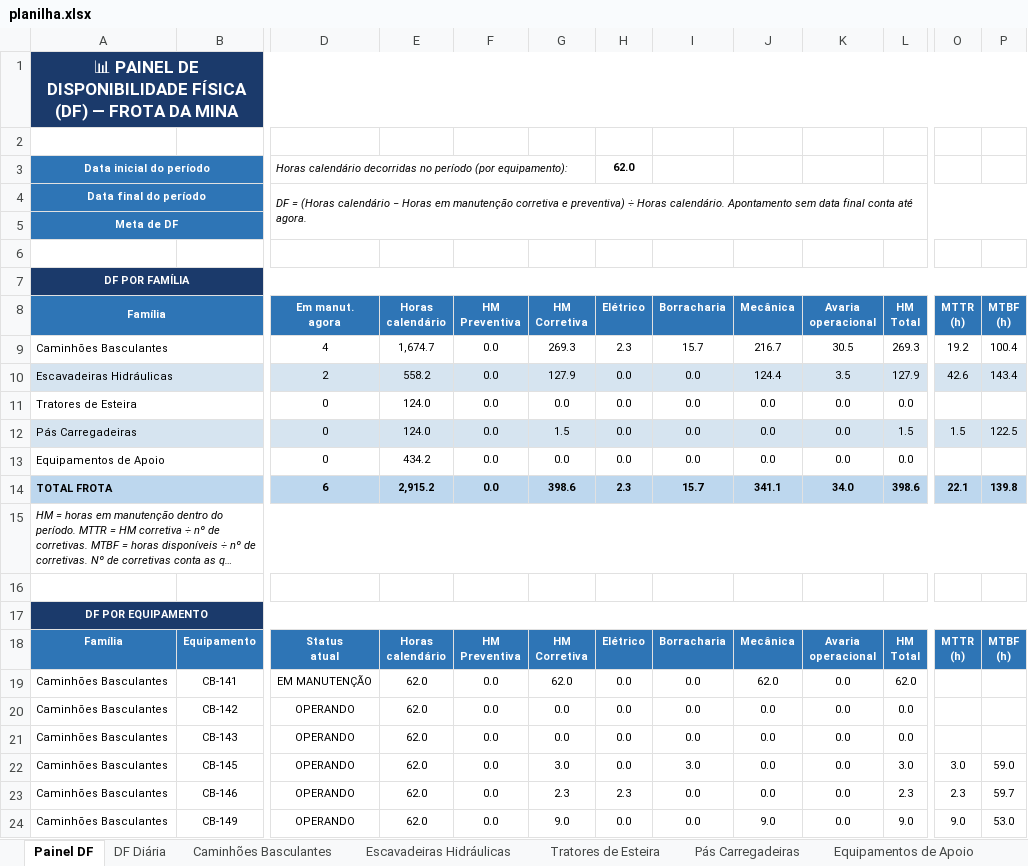
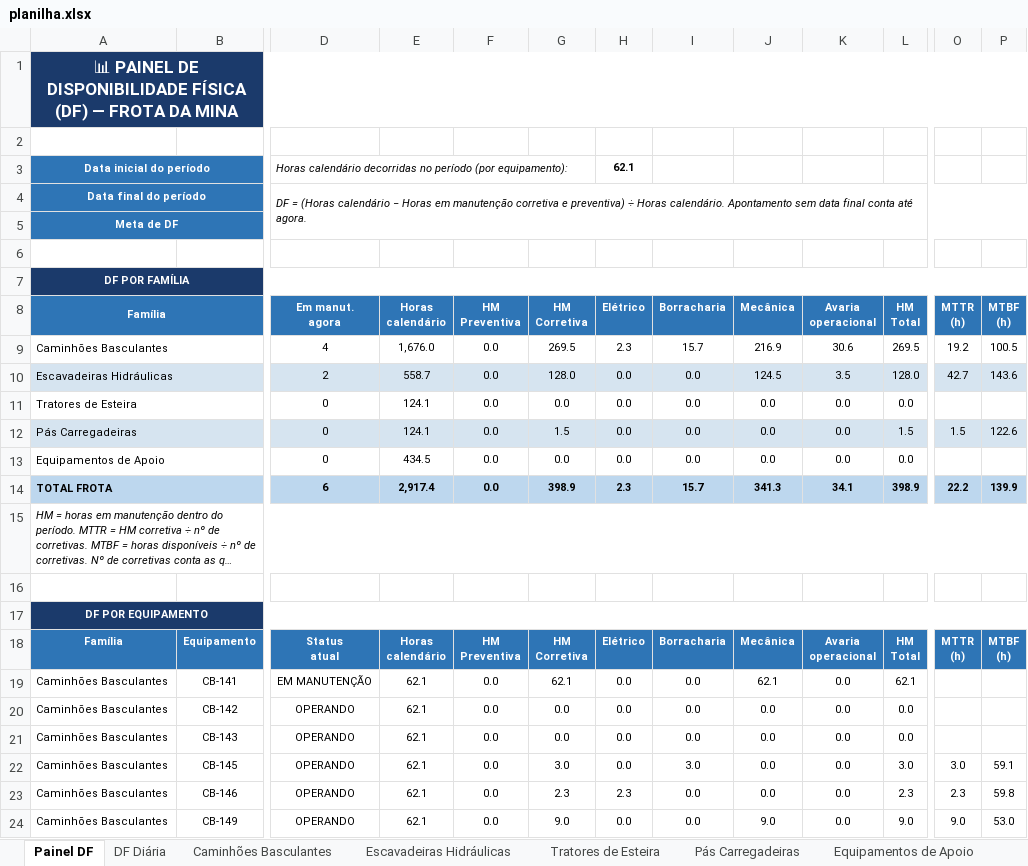
Before and after one commit to Plenz-code/BI-MANUTENCAO, an Excel workbook: planilha.xlsx, sheet Painel DF, drawn as a sheet; only a part is shown, gaps mark what is left out; long unchanged cells end in …; values as stored, in another font and other column widths than the file's, no borders; charts and pictures and conditional formats not drawn; the diff covers the shown part only; the diff names each change by its address in the sheet, - before the commit and + after, or states it on an @@ line.

```diff
--- a/planilha.xlsx (sheet Painel DF)
+++ b/planilha.xlsx (sheet Painel DF)
-H3 (Elétrico): 62.0
+H3 (Elétrico): 62.1
-E9 (Horas calendário): 1,674.7
+E9 (Horas calendário): 1,676.0
-G9 (HM Corretiva): 269.3
+G9 (HM Corretiva): 269.5
-J9 (Mecânica): 216.7
+J9 (Mecânica): 216.9
-K9 (Avaria operacional): 30.5
+K9 (Avaria operacional): 30.6
-L9 (HM Total): 269.3
+L9 (HM Total): 269.5
-P9 (MTBF (h)): 100.4
+P9 (MTBF (h)): 100.5
-E10 (Horas calendário): 558.2
+E10 (Horas calendário): 558.7
-G10 (HM Corretiva): 127.9
+G10 (HM Corretiva): 128.0
-J10 (Mecânica): 124.4
+J10 (Mecânica): 124.5
-L10 (HM Total): 127.9
+L10 (HM Total): 128.0
-O10 (MTTR (h)): 42.6
+O10 (MTTR (h)): 42.7
-P10 (MTBF (h)): 143.4
+P10 (MTBF (h)): 143.6
-E11:E12 (Horas calendário): 124.0
+E11:E12 (Horas calendário): 124.1
-P12 (MTBF (h)): 122.5
+P12 (MTBF (h)): 122.6
-E13 (Horas calendário): 434.2
+E13 (Horas calendário): 434.5
-E14 (Horas calendário): 2,915.2
+E14 (Horas calendário): 2,917.4
-G14 (HM Corretiva): 398.6
+G14 (HM Corretiva): 398.9
-J14 (Mecânica): 341.1
+J14 (Mecânica): 341.3
-K14 (Avaria operacional): 34.0
+K14 (Avaria operacional): 34.1
-L14 (HM Total): 398.6
+L14 (HM Total): 398.9
-O14 (MTTR (h)): 22.1
+O14 (MTTR (h)): 22.2
-P14 (MTBF (h)): 139.8
+P14 (MTBF (h)): 139.9
-E19:E24 (Horas calendário): 62.0
+E19:E24 (Horas calendário): 62.1
-G19 (HM Corretiva): 62.0
+G19 (HM Corretiva): 62.1
-J19 (Mecânica): 62.0
+J19 (Mecânica): 62.1
-L19 (HM Total): 62.0
+L19 (HM Total): 62.1
-P22 (MTBF (h)): 59.0
+P22 (MTBF (h)): 59.1
-P23 (MTBF (h)): 59.7
+P23 (MTBF (h)): 59.8
```
Also changed, not shown: 60 edited cells elsewhere in this sheet, sheet Caminhões Basculantes, sheet Escavadeiras Hidráulicas, sheet DF Diária, charts or pictures.
